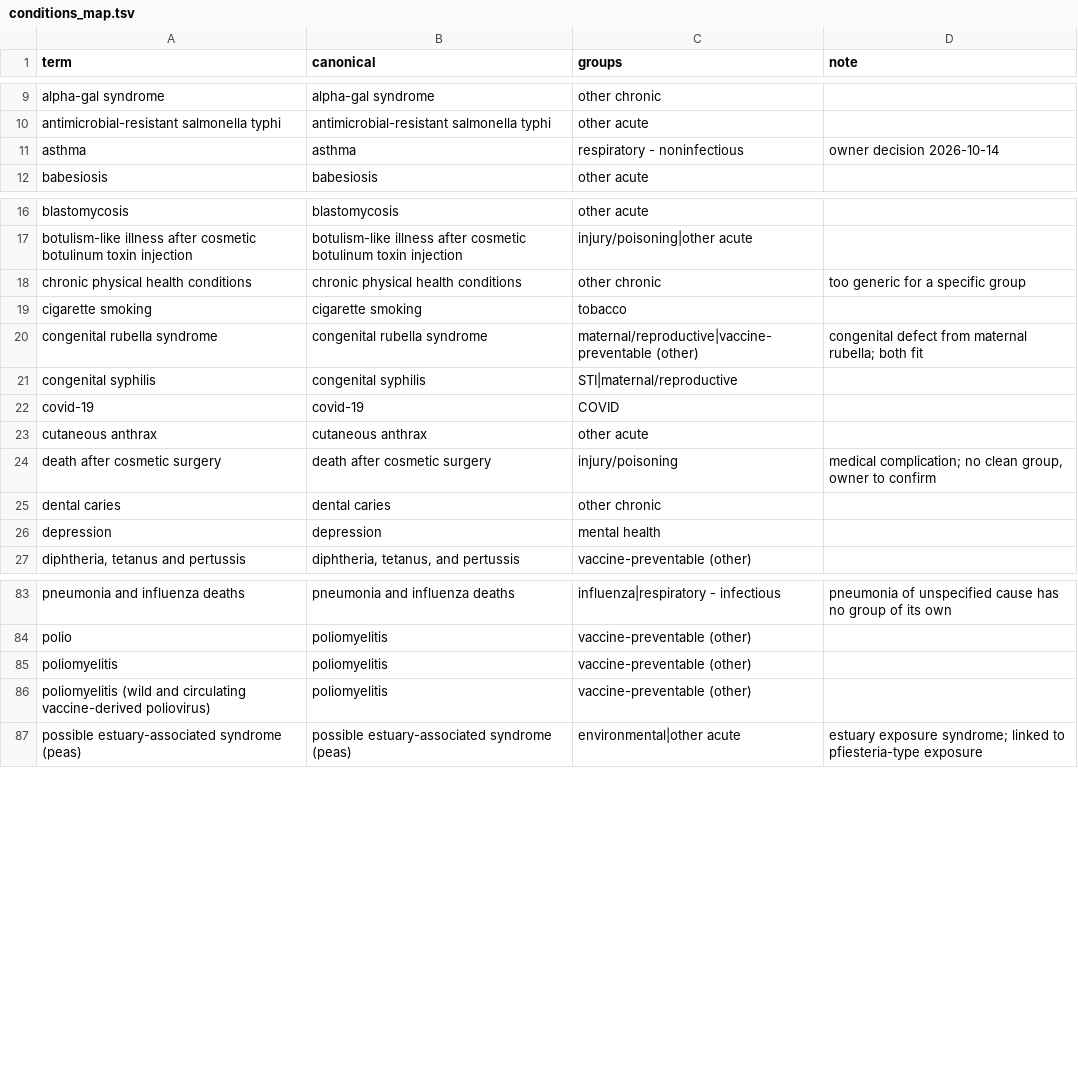
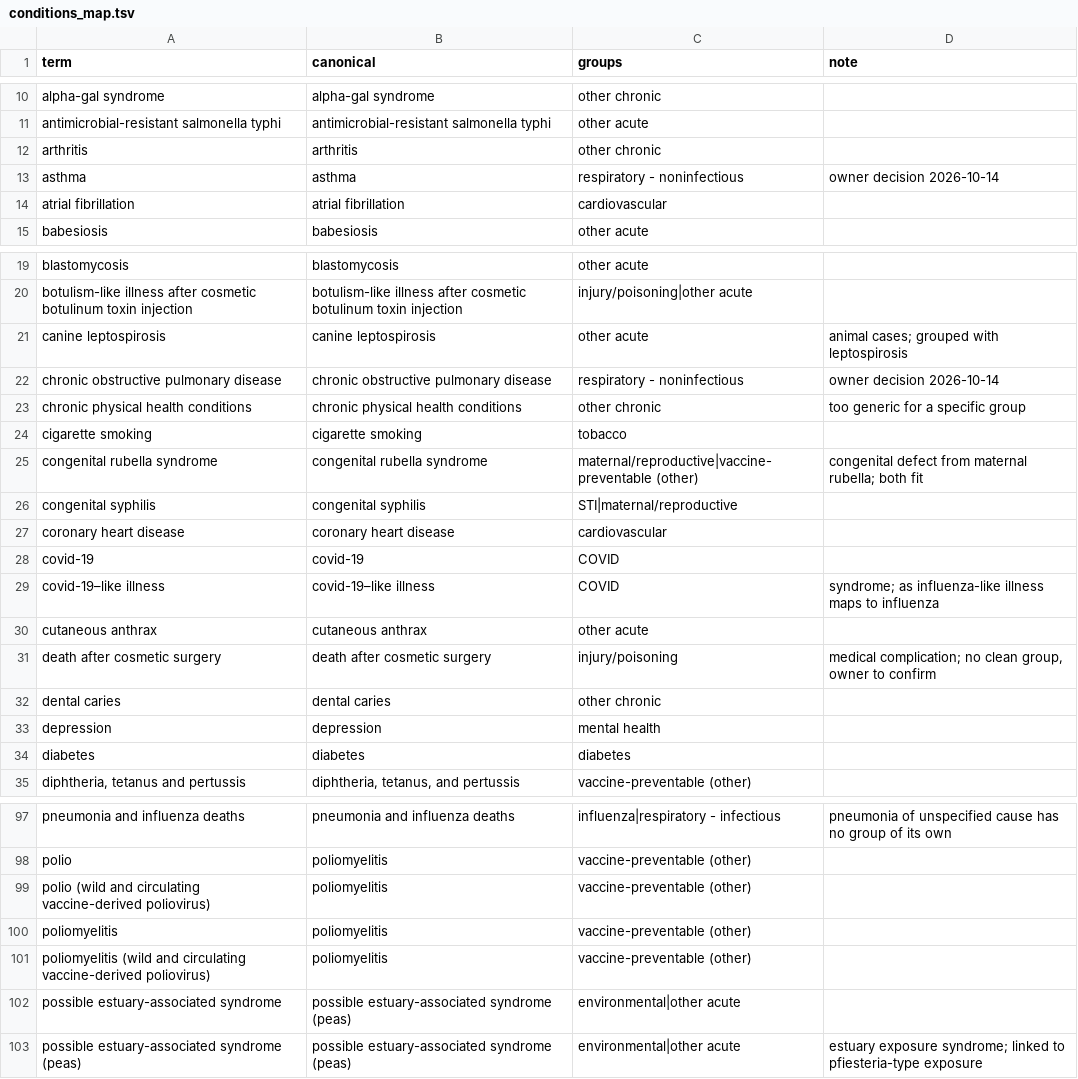
Before and after one commit to cmheilig/harvest-cdc-journals, a TSV file: mmwr-index-eval/conditions_map.tsv, drawn as a sheet; only a part is shown, gaps mark what is left out; the diff covers the shown part only.

```diff
--- a/mmwr-index-eval/conditions_map.tsv
+++ b/mmwr-index-eval/conditions_map.tsv
@@ -10,3 +11,5 @@ alpha-gal syndrome	alpha-gal syndrome	other chronic
 antimicrobial-resistant salmonella typhi	antimicrobial-resistant salmonella typhi	other acute	
+arthritis	arthritis	other chronic	
 asthma	asthma	respiratory - noninfectious	owner decision 2026-10-14
+atrial fibrillation	atrial fibrillation	cardiovascular	
 babesiosis	babesiosis	other acute	
@@ -17,2 +20,4 @@ blastomycosis	blastomycosis	other acute
 botulism-like illness after cosmetic botulinum toxin injection	botulism-like illness after cosmetic botulinum toxin injection	injury/poisoning|other acute	
+canine leptospirosis	canine leptospirosis	other acute	animal cases; grouped with leptospirosis
+chronic obstructive pulmonary disease	chronic obstructive pulmonary disease	respiratory - noninfectious	owner decision 2026-10-14
 chronic physical health conditions	chronic physical health conditions	other chronic	too generic for a specific group
@@ -21,3 +26,5 @@ congenital rubella syndrome	congenital rubella syndrome	maternal/reproductive|va
 congenital syphilis	congenital syphilis	STI|maternal/reproductive	
+coronary heart disease	coronary heart disease	cardiovascular	
 covid-19	covid-19	COVID	
+covid-19–like illness	covid-19–like illness	COVID	syndrome; as influenza-like illness maps to influenza
 cutaneous anthrax	cutaneous anthrax	other acute	
@@ -26,2 +33,3 @@ dental caries	dental caries	other chronic
 depression	depression	mental health	
+diabetes	diabetes	diabetes	
 diphtheria, tetanus and pertussis	diphtheria, tetanus, and pertussis	vaccine-preventable (other)	
@@ -84,4 +98,6 @@ pneumonia and influenza deaths	pneumonia and influenza deaths	influenza|respirat
 polio	poliomyelitis	vaccine-preventable (other)	
+polio (wild and circulating vaccine-derived poliovirus)	poliomyelitis	vaccine-preventable (other)	
 poliomyelitis	poliomyelitis	vaccine-preventable (other)	
 poliomyelitis (wild and circulating vaccine-derived poliovirus)	poliomyelitis	vaccine-preventable (other)	
+possible estuary-associated syndrome	possible estuary-associated syndrome (peas)	environmental|other acute	
 possible estuary-associated syndrome (peas)	possible estuary-associated syndrome (peas)	environmental|other acute	estuary exposure syndrome; linked to pfiesteria-type exposure
```
Also changed, not shown: 14 added rows elsewhere in this file, mmwr-index-eval/reports/cv5_conditions.tsv, 4 other files.
